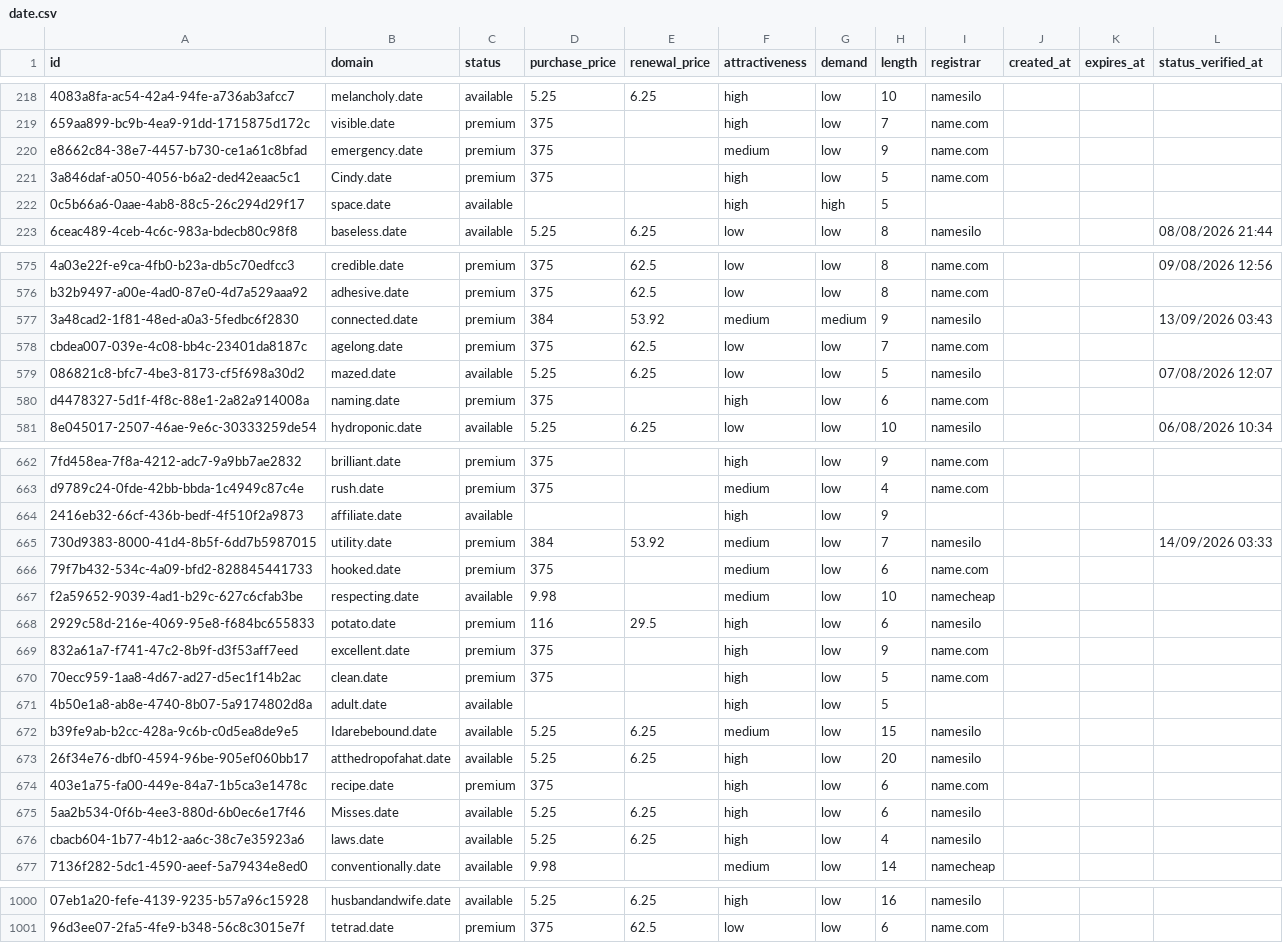
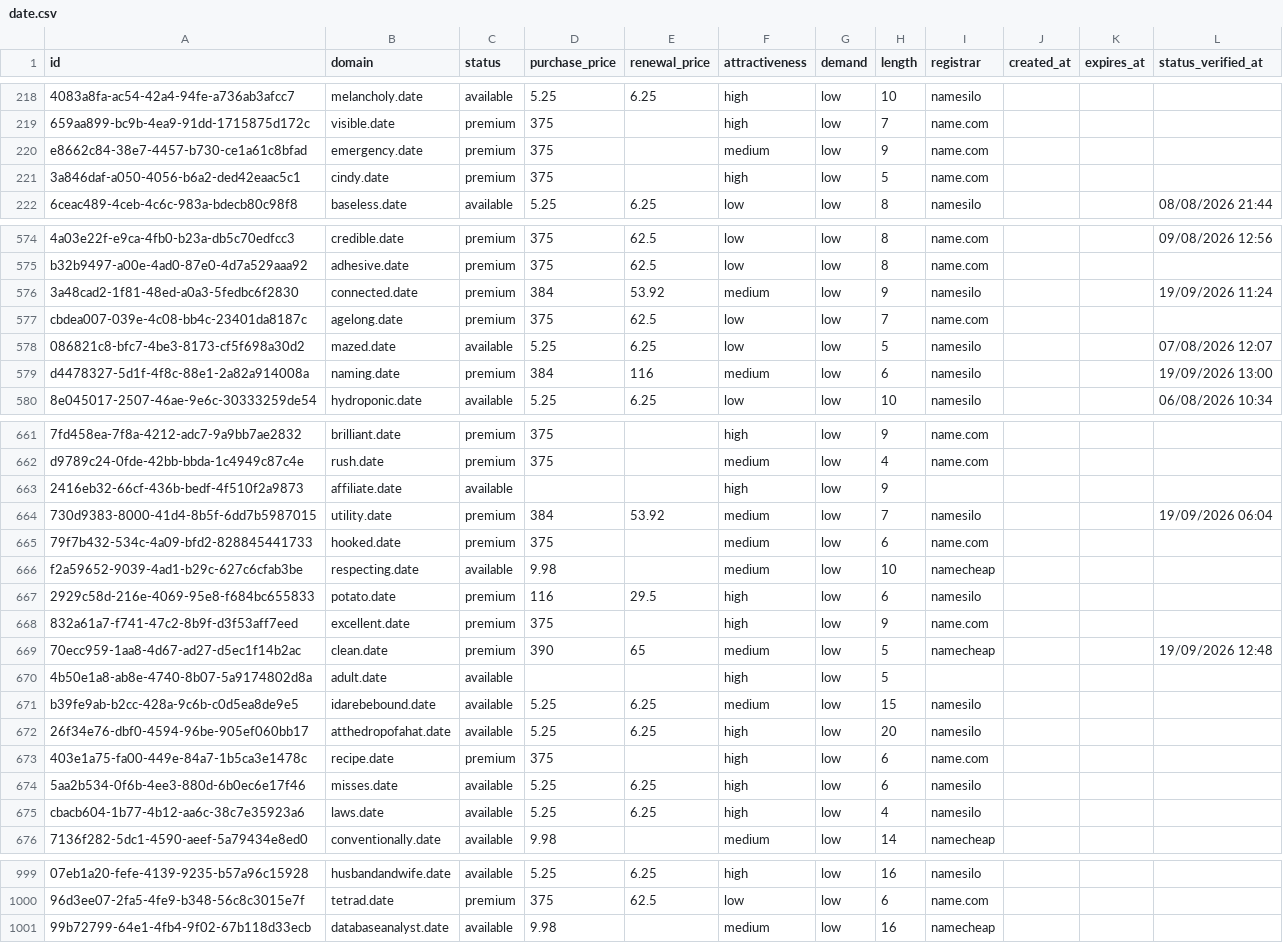
Before and after one commit to UniqueDomains/date-oneword-domains, a CSV file: date.csv, drawn as a sheet; only a part is shown, gaps mark what is left out; removed rows and columns are numbered as before the commit, all else as after; the diff covers the shown part only; the diff names each change by its address in the sheet, - before the commit and + after, or states it on an @@ line.

Commit message:
Domains update

```diff
--- a/date.csv
+++ b/date.csv
-B221 (domain): Cindy.date
+B221 (domain): cindy.date
-row 222: 0c5b66a6-0aae-4ab8-88c5-26c294d29f17 | space.date | available |  |  | high | high | 5
-G576 (demand): medium
+G576 (demand): low
-L576 (status_verified_at): 13/09/2026 03:43
+L576 (status_verified_at): 19/09/2026 11:24
-D579 (purchase_price): 375
+D579 (purchase_price): 384
-E579 (renewal_price): (empty)
+E579 (renewal_price): 116
-F579 (attractiveness): high
+F579 (attractiveness): medium
-I579 (registrar): name.com
+I579 (registrar): namesilo
-L579 (status_verified_at): (empty)
+L579 (status_verified_at): 19/09/2026 13:00
-L664 (status_verified_at): 14/09/2026 03:33
+L664 (status_verified_at): 19/09/2026 06:04
-D669 (purchase_price): 375
+D669 (purchase_price): 390
-E669 (renewal_price): (empty)
+E669 (renewal_price): 65
-F669 (attractiveness): high
+F669 (attractiveness): medium
-I669 (registrar): name.com
+I669 (registrar): namecheap
-L669 (status_verified_at): (empty)
+L669 (status_verified_at): 19/09/2026 12:48
-B671 (domain): Idarebebound.date
+B671 (domain): idarebebound.date
-B674 (domain): Misses.date
+B674 (domain): misses.date
+row 1001: 99b72799-64e1-4fb4-9f02-67b118d33ecb | databaseanalyst.date | available | 9.98 |  | medium | low | 16 | namecheap
```
Also changed, not shown: 74 edited cells elsewhere in this file, 4 other files.
